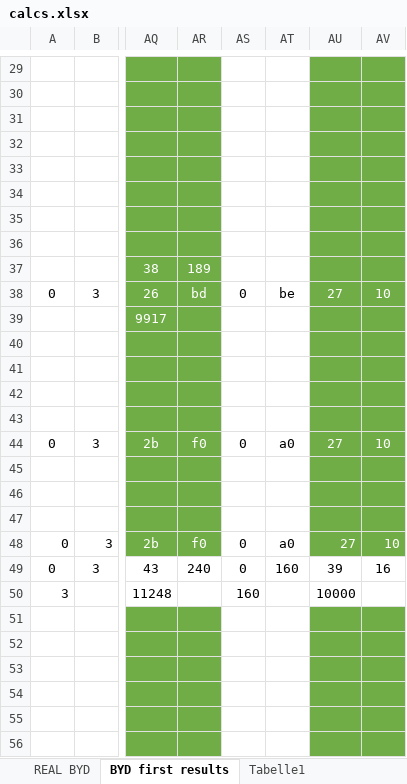
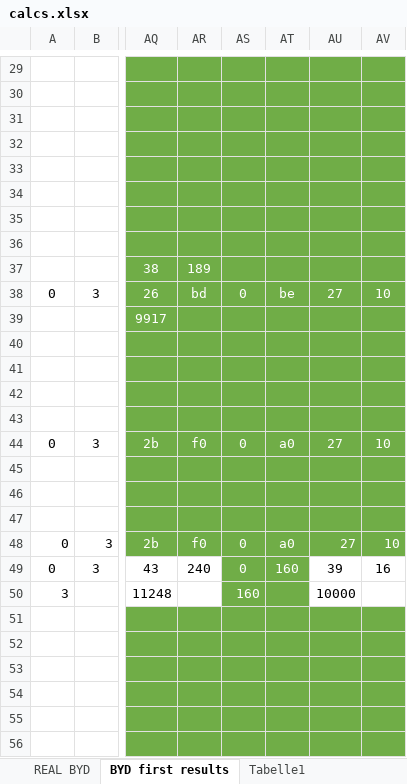
Before and after one commit to kaeferfreund/BYDB-Box_reversed, an Excel workbook: calcs.xlsx, sheet BYD first results, drawn as a sheet; only a part is shown, gaps mark what is left out; values as stored, in another font and other column widths than the file's, no borders; the diff covers the shown part only; the diff names each change by its address in the sheet, - before the commit and + after, or states it on an @@ line.

```diff
--- a/calcs.xlsx (sheet BYD first results)
+++ b/calcs.xlsx (sheet BYD first results)
-AS29:AT56 fill: none
+AS29:AT56 fill: #70AD47
-AS38:AT38 text colour: black
+AS38:AT38 text colour: #FFFFFF
-AS44:AT44 text colour: black
+AS44:AT44 text colour: #FFFFFF
-AS48:AT49 text colour: black
+AS48:AT49 text colour: #FFFFFF
-AS50 text colour: black
+AS50 text colour: #FFFFFF
```
Also changed, not shown: 1 edited cell, cell formats and merged cells elsewhere in this sheet, 1 other file.
